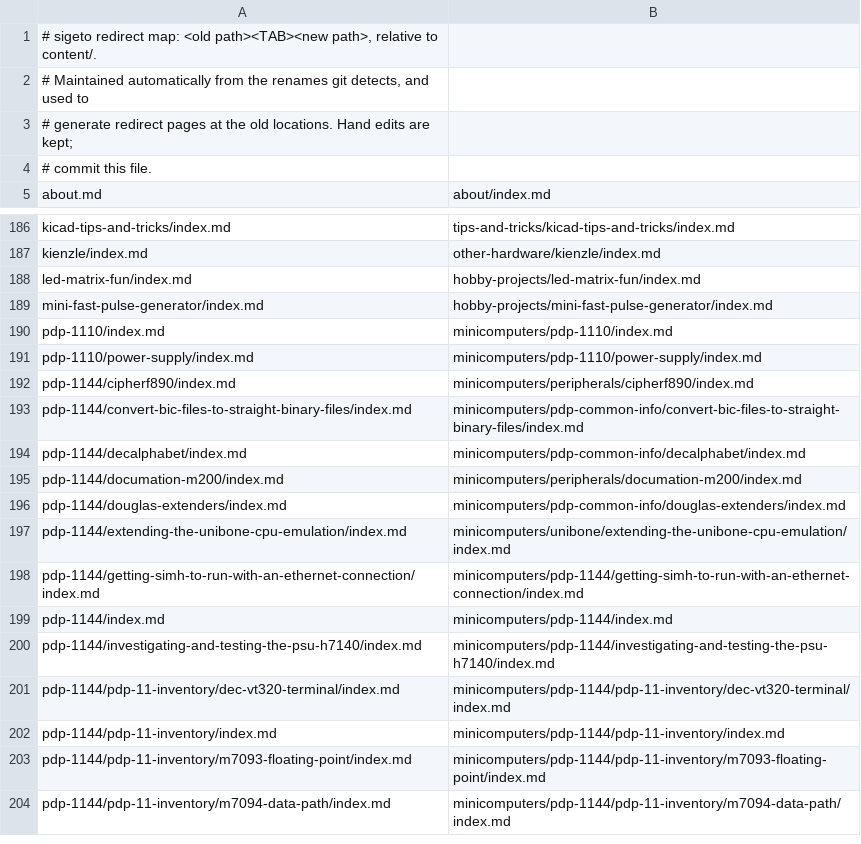
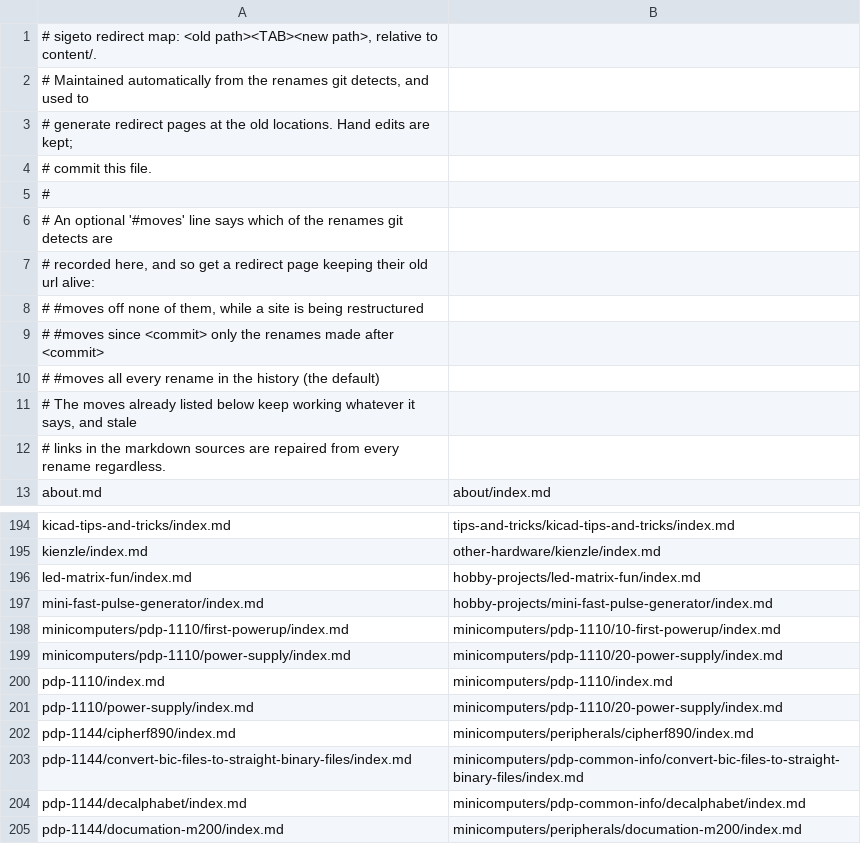
Before and after one commit to fjalvingh/fjalvingh.github.io, a TSV file: site/redirects.tsv, drawn as a sheet; only a part is shown, gaps mark what is left out; the shorter side is filled out with more unchanged rows.

```diff
--- a/site/redirects.tsv
+++ b/site/redirects.tsv
@@ -4,2 +4,10 @@
 # commit this file.
+#
+# An optional '#moves' line says which of the renames git detects are
+# recorded here, and so get a redirect page keeping their old url alive:
+#   #moves off              none of them, while a site is being restructured
+#   #moves since <commit>   only the renames made after <commit>
+#   #moves all              every rename in the history (the default)
+# The moves already listed below keep working whatever it says, and stale
+# links in the markdown sources are repaired from every rename regardless.
 about.md	about/index.md
@@ -189,4 +197,6 @@ led-matrix-fun/index.md	hobby-projects/led-matrix-fun/index.md
 mini-fast-pulse-generator/index.md	hobby-projects/mini-fast-pulse-generator/index.md
+minicomputers/pdp-1110/first-powerup/index.md	minicomputers/pdp-1110/10-first-powerup/index.md
+minicomputers/pdp-1110/power-supply/index.md	minicomputers/pdp-1110/20-power-supply/index.md
 pdp-1110/index.md	minicomputers/pdp-1110/index.md
-pdp-1110/power-supply/index.md	minicomputers/pdp-1110/power-supply/index.md
+pdp-1110/power-supply/index.md	minicomputers/pdp-1110/20-power-supply/index.md
 pdp-1144/cipherf890/index.md	minicomputers/peripherals/cipherf890/index.md
```
Also changed, not shown: 11 other files.
